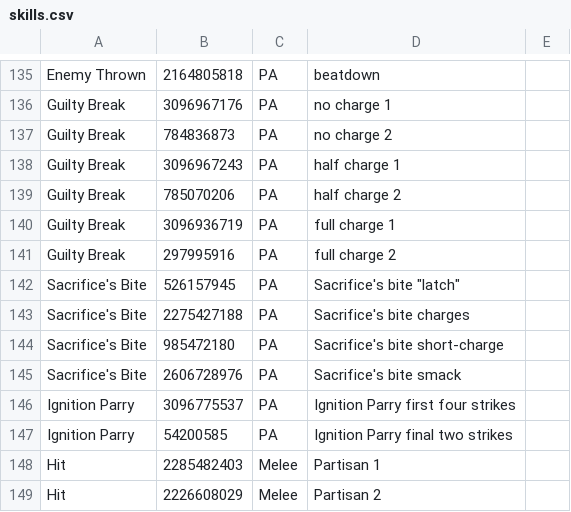
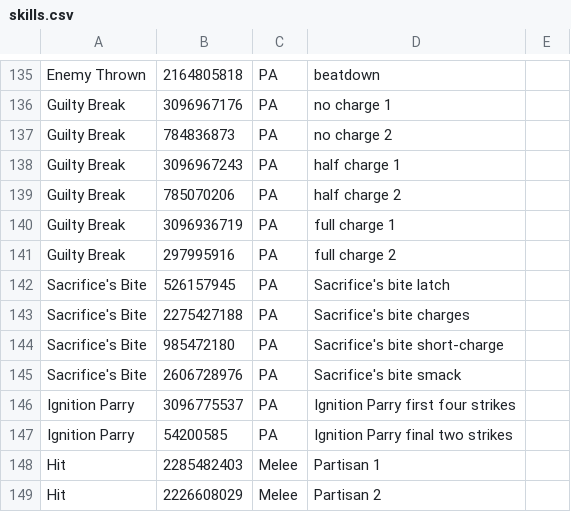
Before and after one commit to VariantXYZ/PSO2ACT, a CSV file: PSO2ACT/skills.csv, drawn as a sheet; only a part is shown, gaps mark what is left out.

Commit message:
Github has issues with quotes in CSVs apparently

```diff
--- a/PSO2ACT/skills.csv
+++ b/PSO2ACT/skills.csv
@@ -141,3 +141,3 @@ Guilty Break,3096936719,PA,full charge 1
 Guilty Break,297995916,PA,full charge 2
-Sacrifice's Bite,526157945,PA,Sacrifice's bite "latch"
+Sacrifice's Bite,526157945,PA,Sacrifice's bite latch
 Sacrifice's Bite,2275427188,PA,Sacrifice's bite charges
```
